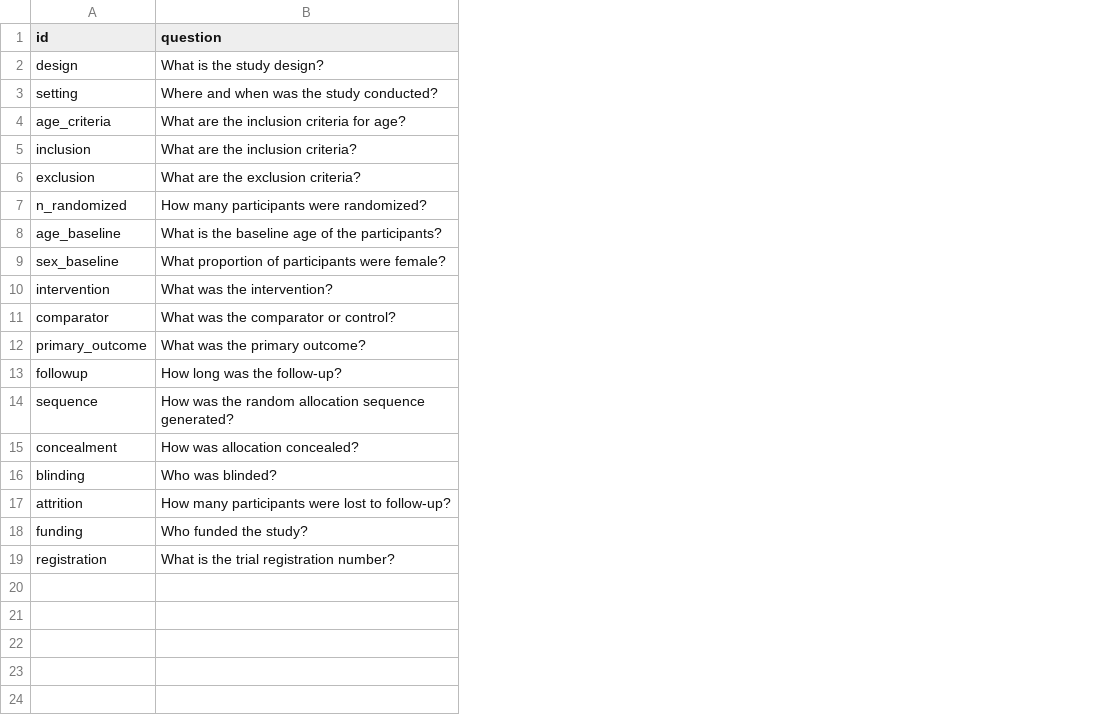
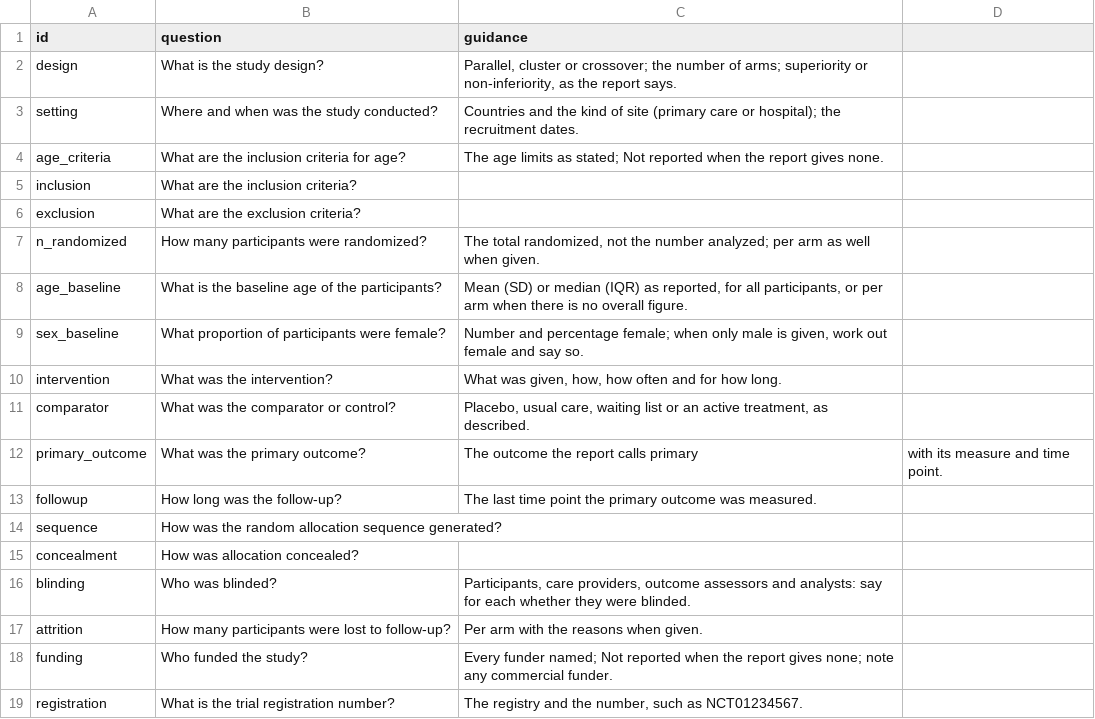
Before and after one commit to choxos/jev-reviewer, a CSV file: docs/samples/questions-template.csv, drawn as a sheet; the diff names each change by its address in the sheet, - before the commit and + after, or states it on an @@ line.

Commit message:
Settle disagreements with a second reviewer and report agreement before consensus
Comparing extraction, Keep mine or Use theirs settles a disagreement
and keeps the answer given first, so the agreement stays the one before
consensus; the methods paragraph says how many were settled and how many
are open, and no longer claims discussion that did not happen.

Screening is compared too: the screening sheet matches the second
reviewer's records by DOI, PubMed id or title, gives the agreement and
Cohen's kappa on include against exclude from the decisions made
independently, and lists the conflicts, where a decision settles each.
The methods paragraph reports both.

A guidance (or notes) column in a questions file is the coding manual:
its rule shows under the question in every study, and the trial
characteristics template now has them.

```diff
--- a/docs/samples/questions-template.csv
+++ b/docs/samples/questions-template.csv
+column C (guidance), rows 2-19: Parallel, cluster or crossover; the number of arms; superiority or non-inferiority, as the report says. | Countries and the kind of site (primary care or hospital); the recruitment dates. | The age limits as stated; Not reported when the report gives none. |  |  | The total randomized, not the number analyzed; per arm as well when given. | Mean (SD) or median (IQR) as reported, for all participants, or per arm when there is no overall figure. | Number and percentage female; when only male is given, work out female and say so. | What was given, how, how often and for how long. | Placebo, usual care, waiting list or an active treatment, as described. | The outcome the report calls primary | The last time point the primary outcome was measured. |  |  | Participants, care providers, outcome assessors and analysts: say for each whether they were blinded. | Per arm with the reasons when given. | Every funder named; Not reported when the report gives none; note any commercial funder. | The registry and the number, such as NCT01234567.
+column D, row 12: with its measure and time point.
```
Also changed, not shown: 12 other files.
